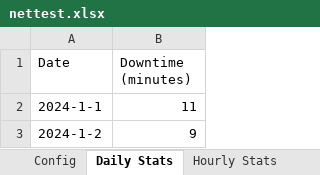
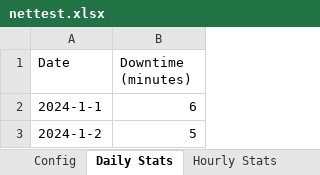
Before and after one commit to laczbali/nettest, an Excel workbook: nettest.xlsx, sheet Daily Stats, drawn as a sheet; values as stored, in another font and other column widths than the file's, no borders; charts and pictures and table styles not drawn; the diff names each change by its address in the sheet, - before the commit and + after, or states it on an @@ line.

Commit message:
added downtime report to excel

```diff
--- a/nettest.xlsx (sheet Daily Stats)
+++ b/nettest.xlsx (sheet Daily Stats)
-B2 (Downtime (minutes)): 11
+B2 (Downtime (minutes)): 6
-B3 (Downtime (minutes)): 9
+B3 (Downtime (minutes)): 5
```
Also changed, not shown: sheet Hourly Stats, other sheet tabs, charts or pictures.
